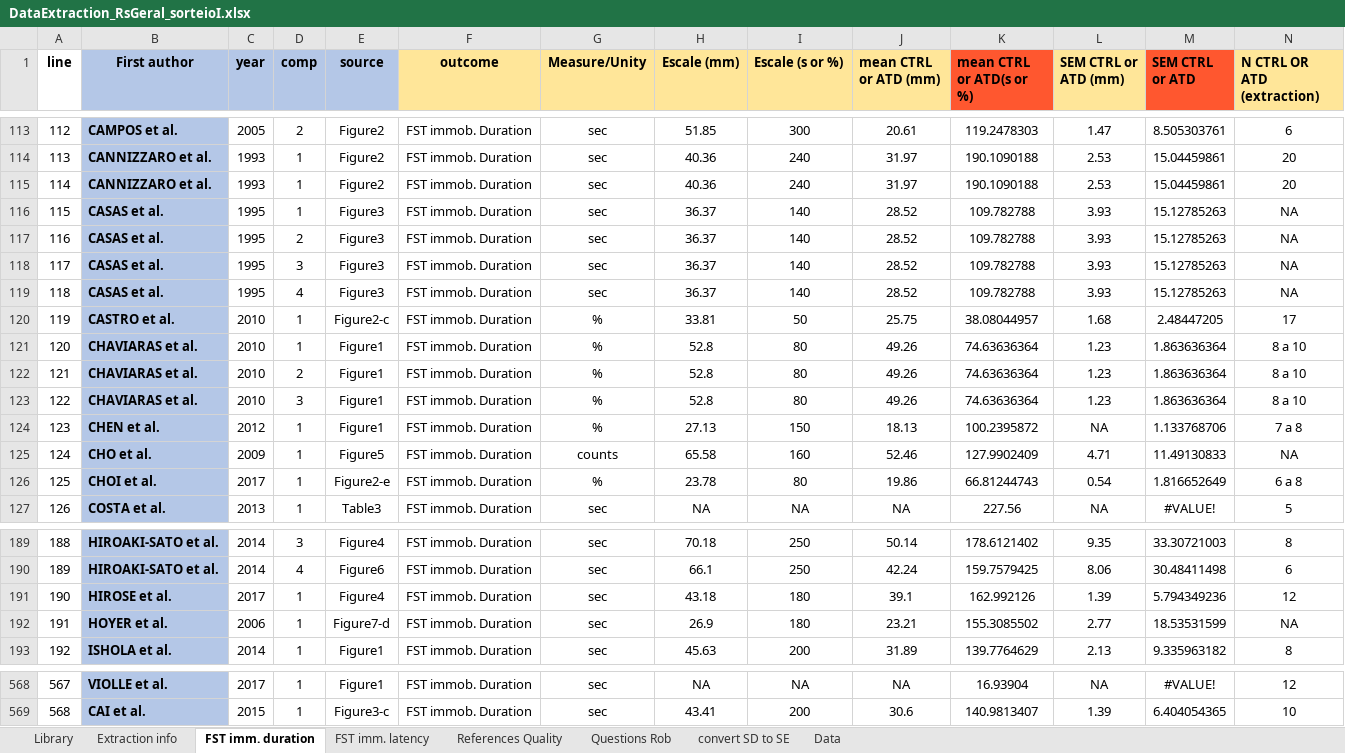
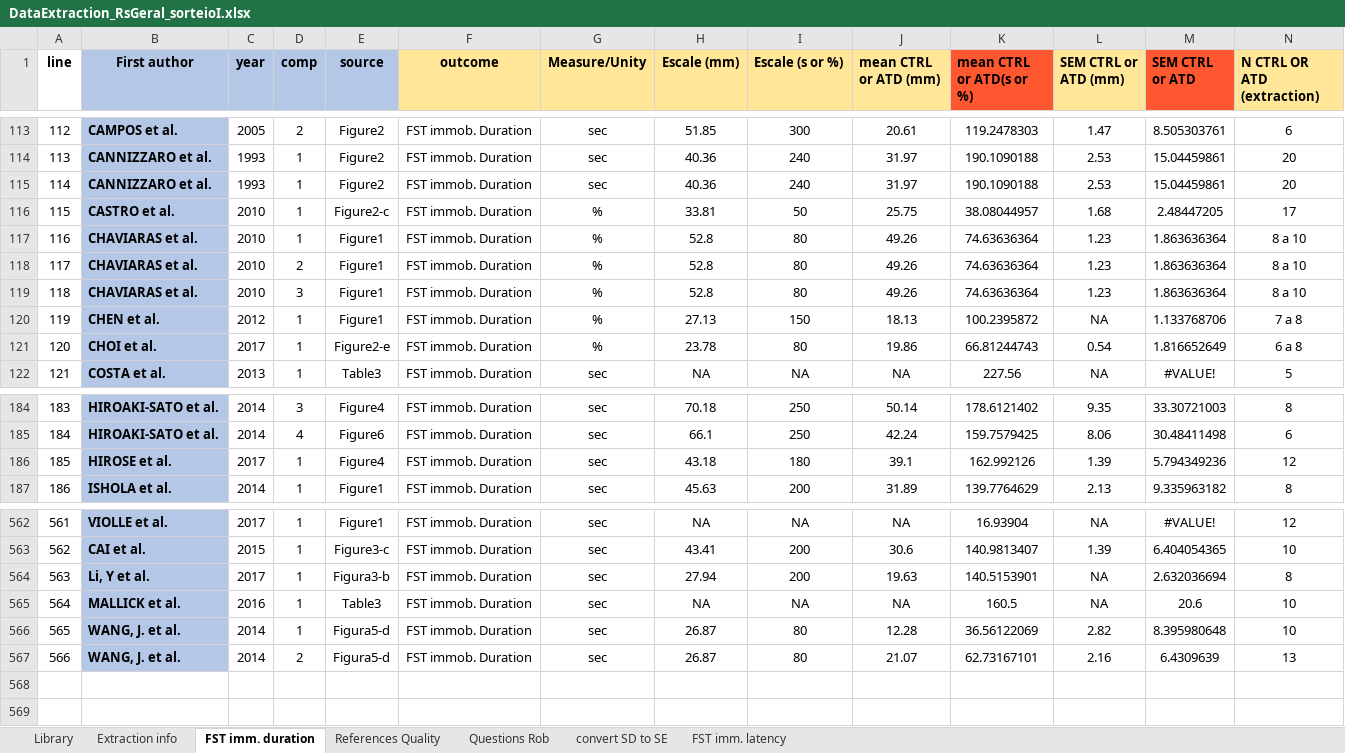
Before and after one commit to tamimart/DissAnalysis, an Excel workbook: data/DataExtraction_RsGeral_sorteioI.xlsx, sheet FST imm. duration, drawn as a sheet; only a part is shown, gaps mark what is left out; values as stored, in another font and other column widths than the file's, no borders; conditional formats not drawn; removed rows and columns are numbered as before the commit, all else as after; rows hold the shown columns only; the diff covers the shown part only; the diff names each change by its address in the sheet, - before the commit and + after, or states it on an @@ line.

```diff
--- a/data/DataExtraction_RsGeral_sorteioI.xlsx (sheet FST imm. duration)
+++ b/data/DataExtraction_RsGeral_sorteioI.xlsx (sheet FST imm. duration)
-sheet tab: Data
@@ sheet tab order changed: Library | Extraction info | FST imm. duration | References Quality | Questions Rob | convert SD to SE | FST imm. latency @@
-row 116: 115 | CASAS et al. | 1995 | 1 | Figure3 | FST immob. Duration | sec | 36.37 | 140 | 28.52 | 109.782788 | 3.93 | 15.12785263 | NA
-row 117: 116 | CASAS et al. | 1995 | 2 | Figure3 | FST immob. Duration | sec | 36.37 | 140 | 28.52 | 109.782788 | 3.93 | 15.12785263 | NA
-row 118: 117 | CASAS et al. | 1995 | 3 | Figure3 | FST immob. Duration | sec | 36.37 | 140 | 28.52 | 109.782788 | 3.93 | 15.12785263 | NA
-row 119: 118 | CASAS et al. | 1995 | 4 | Figure3 | FST immob. Duration | sec | 36.37 | 140 | 28.52 | 109.782788 | 3.93 | 15.12785263 | NA
@@ column A (line) renumbered between rows 116 and 563 @@
-row 125: 124 | CHO et al. | 2009 | 1 | Figure5 | FST immob. Duration | counts | 65.58 | 160 | 52.46 | 127.9902409 | 4.71 | 11.49130833 | NA
-row 192: 191 | HOYER et al. | 2006 | 1 | Figure7-d | FST immob. Duration | sec | 26.9 | 180 | 23.21 | 155.3085502 | 2.77 | 18.53531599 | NA
+row 564: 563 | Li, Y et al. | 2017 | 1 | Figura3-b | FST immob. Duration | sec | 27.94 | 200 | 19.63 | 140.5153901 | NA | 2.632036694 | 8
+row 565: 564 | MALLICK et al. | 2016 | 1 | Table3 | FST immob. Duration | sec | NA | NA | NA | 160.5 | NA | 20.6 | 10
+row 566: 565 | WANG, J. et al. | 2014 | 1 | Figura5-d | FST immob. Duration | sec | 26.87 | 80 | 12.28 | 36.56122069 | 2.82 | 8.395980648 | 10
+row 567: 566 | WANG, J. et al. | 2014 | 2 | Figura5-d | FST immob. Duration | sec | 26.87 | 80 | 21.07 | 62.73167101 | 2.16 | 6.4309639 | 13
```
Also changed, not shown: 8 edited cells elsewhere in this sheet, sheet Extraction info, sheet References Quality, sheet Library, sheet convert SD to SE, formulas that keep their value, 6 other files.
